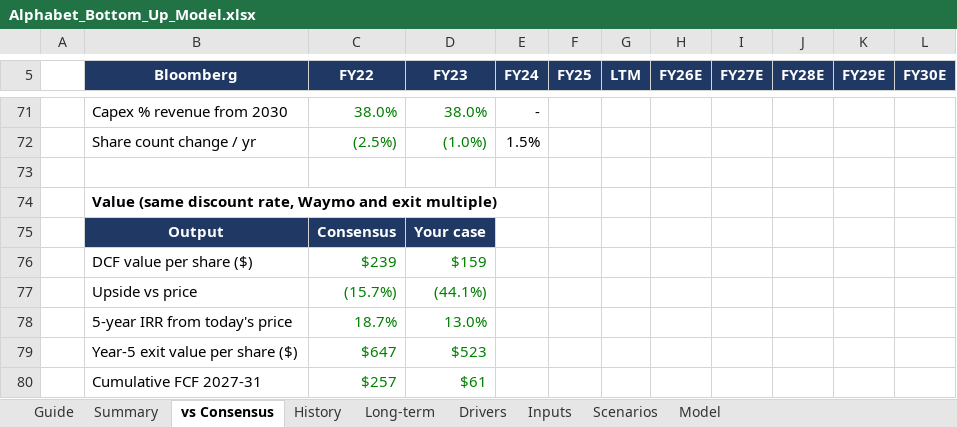
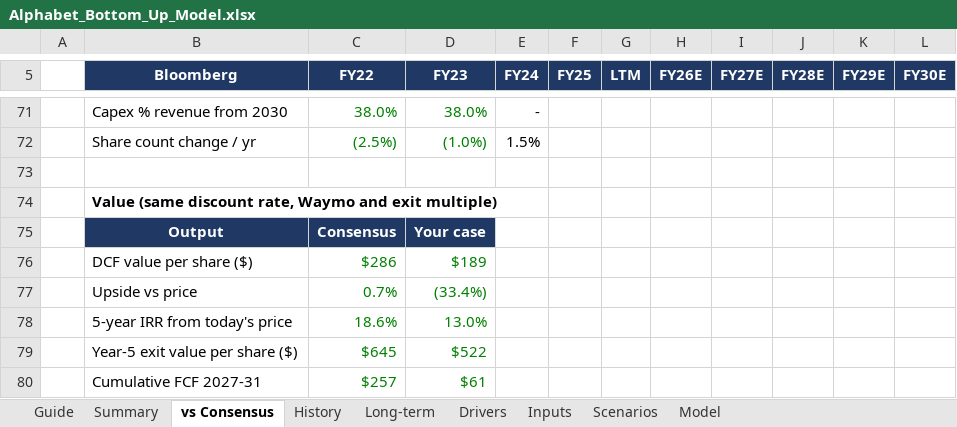
Before and after one commit to 017mda-ux/Main, an Excel workbook: models/Alphabet_Bottom_Up_Model.xlsx, sheet vs Consensus, drawn as a sheet; only a part is shown, gaps mark what is left out; values as stored, in another font and other column widths than the file's, no borders; removed rows and columns are numbered as before the commit, all else as after; the diff names each change by its address in the sheet, - before the commit and + after, or states it on an @@ line.

```diff
--- a/models/Alphabet_Bottom_Up_Model.xlsx (sheet vs Consensus)
+++ b/models/Alphabet_Bottom_Up_Model.xlsx (sheet vs Consensus)
-row 76:  | DCF value per share ($) | $239 | $159
+row 76:  | DCF value per share ($) | $286 | $189
-C77 (FY22): (15.7%)
+C77 (FY22): 0.7%
-D77 (FY23): (44.1%)
+D77 (FY23): (33.4%)
-C78 (FY22): 18.7%
+C78 (FY22): 18.6%
-row 79:  | Year-5 exit value per share ($) | $647 | $523
+row 79:  | Year-5 exit value per share ($) | $645 | $522
```
Also changed, not shown: sheet Model, sheet Summary, sheet Inputs, sheet Scenarios, sheet Drivers, 1 other file.
